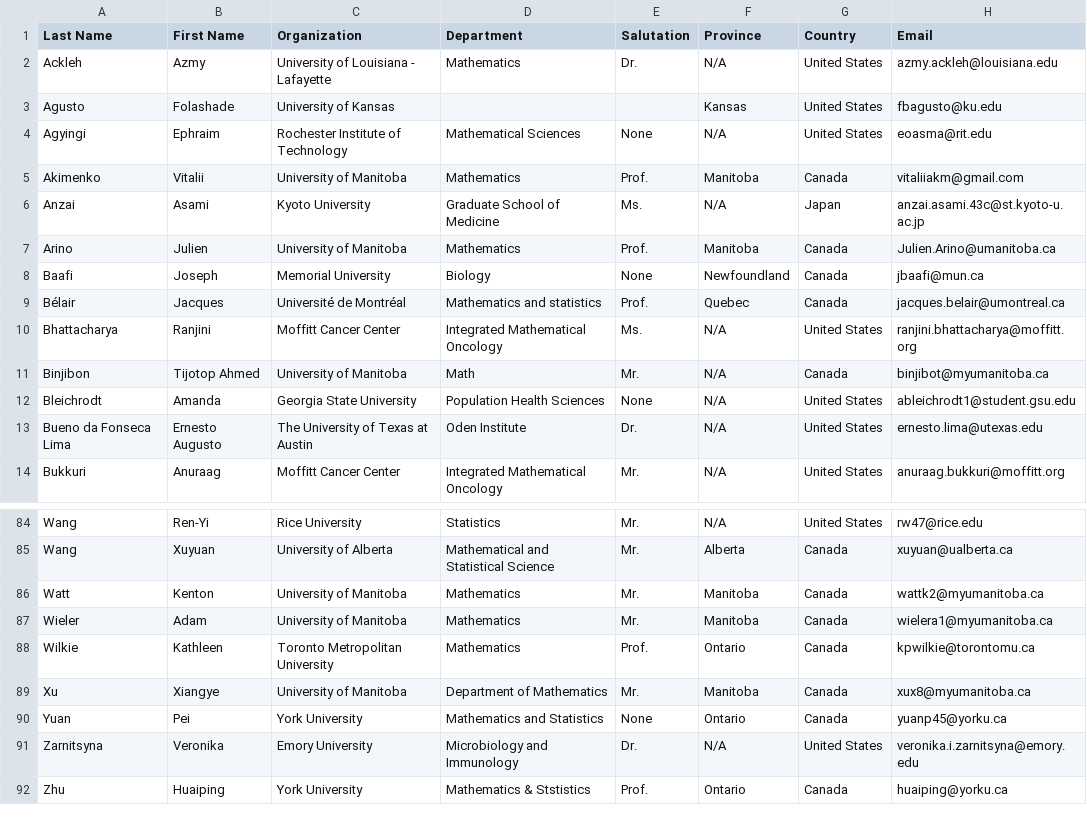
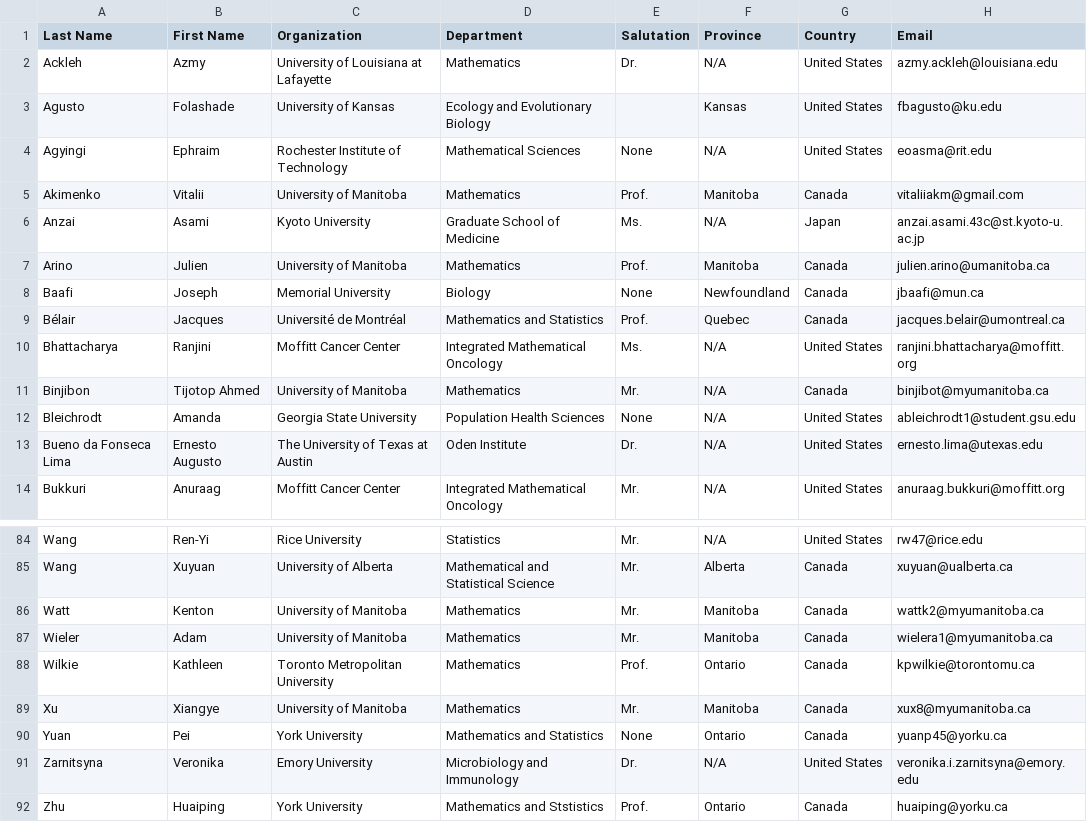
Before and after one commit to cmpd6/cmpd6.github.io, a CSV file: _tools/CMPD6-registrations.csv, drawn as a sheet; only a part is shown, gaps mark what is left out; the diff covers the shown part only.

```diff
--- a/_tools/CMPD6-registrations.csv
+++ b/_tools/CMPD6-registrations.csv
@@ -1,3 +1,3 @@
 Last Name,First Name,Organization,Department,Salutation,Province,Country,Email
-Ackleh,Azmy,University of Louisiana - Lafayette,Mathematics,Dr.,N/A,United States,azmy.ackleh@louisiana.edu
-Agusto,Folashade,University of Kansas,,,Kansas,United States,fbagusto@ku.edu
+Ackleh,Azmy,University of Louisiana at Lafayette,Mathematics,Dr.,N/A,United States,azmy.ackleh@louisiana.edu
+Agusto,Folashade,University of Kansas,Ecology and Evolutionary Biology,,Kansas,United States,fbagusto@ku.edu
@@ -6,6 +6,6 @@ Akimenko ,Vitalii ,University of Manitoba ,Mathematics ,Prof.,Manitoba,Canada,vi
 Anzai,Asami,Kyoto University,Graduate School of Medicine,Ms.,N/A,Japan,anzai.asami.43c@st.kyoto-u.ac.jp
-Arino,Julien,University of Manitoba,Mathematics,Prof.,Manitoba,Canada,Julien.Arino@umanitoba.ca
+Arino,Julien,University of Manitoba,Mathematics,Prof.,Manitoba,Canada,julien.arino@umanitoba.ca
 Baafi,Joseph,Memorial University,Biology,None,Newfoundland,Canada,jbaafi@mun.ca
-Bélair,Jacques,Université de Montréal,Mathematics and statistics,Prof.,Quebec,Canada,jacques.belair@umontreal.ca
+Bélair,Jacques,Université de Montréal,Mathematics and Statistics,Prof.,Quebec,Canada,jacques.belair@umontreal.ca
 Bhattacharya,Ranjini,Moffitt Cancer Center,Integrated Mathematical Oncology,Ms.,N/A,United States,ranjini.bhattacharya@moffitt.org
-Binjibon,Tijotop Ahmed ,University of Manitoba,Math,Mr.,N/A,Canada,binjibot@myumanitoba.ca
+Binjibon,Tijotop Ahmed ,University of Manitoba,Mathematics,Mr.,N/A,Canada,binjibot@myumanitoba.ca
@@ -88,5 +88,5 @@ Wieler,Adam,University of Manitoba,Mathematics,Mr.,Manitoba,Canada,wielera1@myum
 Wilkie,Kathleen,Toronto Metropolitan University,Mathematics,Prof.,Ontario,Canada,kpwilkie@torontomu.ca
-Xu,Xiangye,University of Manitoba,Department of Mathematics,Mr.,Manitoba,Canada,xux8@myumanitoba.ca
+Xu,Xiangye,University of Manitoba,Mathematics,Mr.,Manitoba,Canada,xux8@myumanitoba.ca
 Yuan,Pei,York University,Mathematics and Statistics,None,Ontario,Canada,yuanp45@yorku.ca
 Zarnitsyna,Veronika,Emory University,Microbiology and Immunology,Dr.,N/A,United States,veronika.i.zarnitsyna@emory.edu
-Zhu,Huaiping,York University,Mathematics & Ststistics,Prof.,Ontario,Canada,huaiping@yorku.ca
+Zhu,Huaiping,York University,Mathematics and Ststistics,Prof.,Ontario,Canada,huaiping@yorku.ca
```
Also changed, not shown: 29 edited cells elsewhere in this file, 17 other files.
